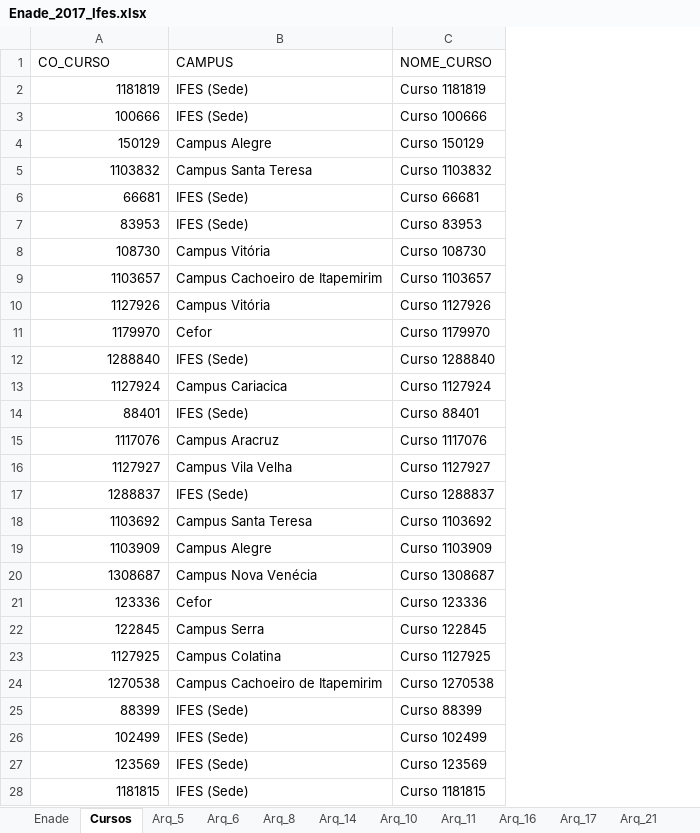
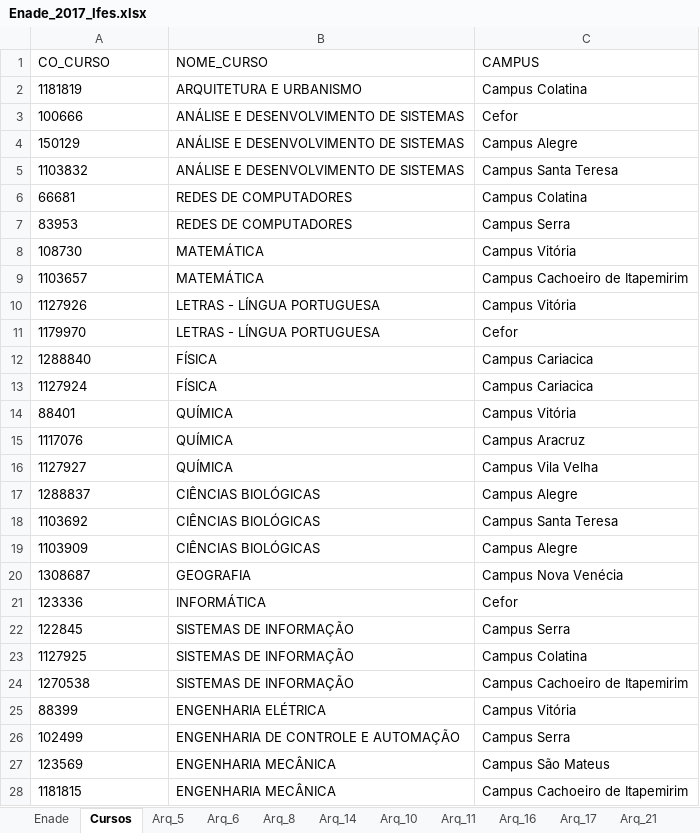
Before and after one commit to BnK027/Painel-Enade, an Excel workbook: Enade_2017_Ifes.xlsx, sheet Cursos, drawn as a sheet; only a part is shown; values as stored, in another font and other column widths than the file's, no borders; removed rows and columns are numbered as before the commit, all else as after; the diff covers the shown part only; the diff names each change by its address in the sheet, - before the commit and + after, or states it on an @@ line.

Commit message:
Corrigir campus IFES (Sede) e nomes de cursos em 2017

```diff
--- a/Enade_2017_Ifes.xlsx (sheet Cursos)
+++ b/Enade_2017_Ifes.xlsx (sheet Cursos)
+column B (NOME_CURSO), rows 2-28: ARQUITETURA E URBANISMO | ANÁLISE E DESENVOLVIMENTO DE SISTEMAS | ANÁLISE E DESENVOLVIMENTO DE SISTEMAS | ANÁLISE E DESENVOLVIMENTO DE SISTEMAS | REDES DE COMPUTADORES | REDES DE COMPUTADORES | MATEMÁTICA | MATEMÁTICA | LETRAS - LÍNGUA PORTUGUESA | LETRAS - LÍNGUA PORTUGUESA | FÍSICA | FÍSICA | QUÍMICA | QUÍMICA | QUÍMICA | CIÊNCIAS BIOLÓGICAS | CIÊNCIAS BIOLÓGICAS | CIÊNCIAS BIOLÓGICAS | GEOGRAFIA | INFORMÁTICA | SISTEMAS DE INFORMAÇÃO | SISTEMAS DE INFORMAÇÃO | SISTEMAS DE INFORMAÇÃO | ENGENHARIA ELÉTRICA | ENGENHARIA DE CONTROLE E AUTOMAÇÃO | ENGENHARIA MECÂNICA | ENGENHARIA MECÂNICA
-column C (NOME_CURSO), rows 2-28: Curso 1181819 | Curso 100666 | Curso 150129 | Curso 1103832 | Curso 66681 | Curso 83953 | Curso 108730 | Curso 1103657 | Curso 1127926 | Curso 1179970 | Curso 1288840 | Curso 1127924 | Curso 88401 | Curso 1117076 | Curso 1127927 | Curso 1288837 | Curso 1103692 | Curso 1103909 | Curso 1308687 | Curso 123336 | Curso 122845 | Curso 1127925 | Curso 1270538 | Curso 88399 | Curso 102499 | Curso 123569 | Curso 1181815
-A2:A28 alignment: right
+A2:A28 alignment: left
-C2 (CAMPUS): IFES (Sede)
+C2 (CAMPUS): Campus Colatina
-C3 (CAMPUS): IFES (Sede)
+C3 (CAMPUS): Cefor
-C6 (CAMPUS): IFES (Sede)
+C6 (CAMPUS): Campus Colatina
-C7 (CAMPUS): IFES (Sede)
+C7 (CAMPUS): Campus Serra
-C12 (CAMPUS): IFES (Sede)
+C12 (CAMPUS): Campus Cariacica
-C14 (CAMPUS): IFES (Sede)
+C14 (CAMPUS): Campus Vitória
-C17 (CAMPUS): IFES (Sede)
+C17 (CAMPUS): Campus Alegre
-C25 (CAMPUS): IFES (Sede)
+C25 (CAMPUS): Campus Vitória
-C26 (CAMPUS): IFES (Sede)
+C26 (CAMPUS): Campus Serra
-C27 (CAMPUS): IFES (Sede)
+C27 (CAMPUS): Campus São Mateus
-C28 (CAMPUS): IFES (Sede)
+C28 (CAMPUS): Campus Cachoeiro de Itapemirim
```
Also changed, not shown: 4 edited cells and cell formats elsewhere in this sheet.
